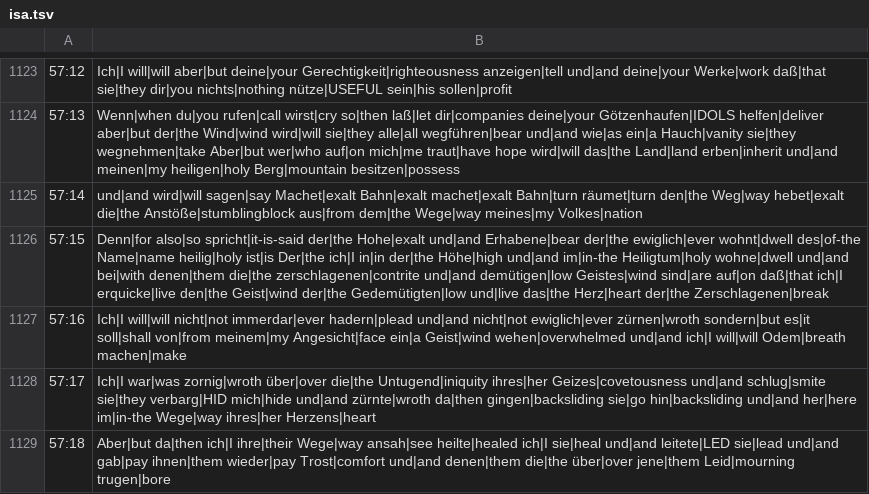
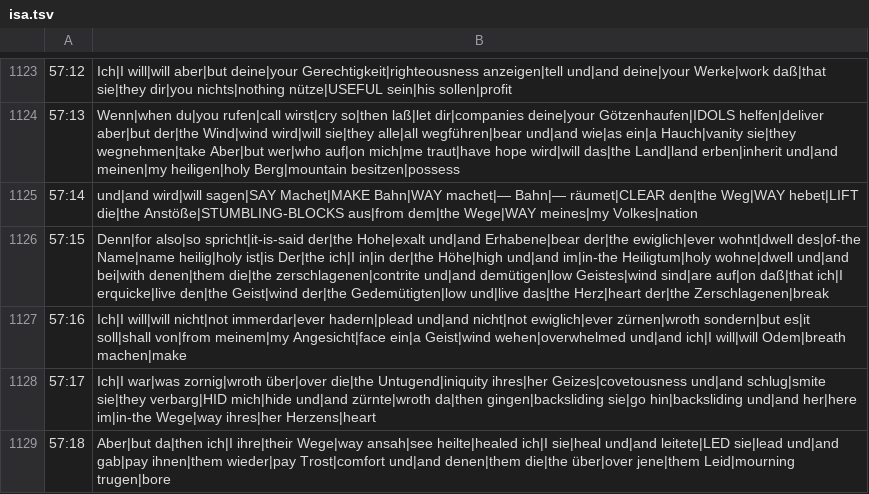
Before and after one commit to andrew-brook-rad/lexibridge, a TSV file: tools/interlinear/output/isa.tsv, drawn as a sheet; only a part is shown, gaps mark what is left out; the diff covers the shown part only.

```diff
--- a/tools/interlinear/output/isa.tsv
+++ b/tools/interlinear/output/isa.tsv
@@ -1124,3 +1124,3 @@
 57:13	Wenn|when du|you rufen|call wirst|cry so|then laß|let dir|companies deine|your Götzenhaufen|IDOLS helfen|deliver aber|but der|the Wind|wind wird|will sie|they alle|all wegführen|bear und|and wie|as ein|a Hauch|vanity sie|they wegnehmen|take Aber|but wer|who auf|on mich|me traut|have hope wird|will das|the Land|land erben|inherit und|and meinen|my heiligen|holy Berg|mountain besitzen|possess
-57:14	und|and wird|will sagen|say Machet|exalt Bahn|exalt machet|exalt Bahn|turn räumet|turn den|the Weg|way hebet|exalt die|the Anstöße|stumblingblock aus|from dem|the Wege|way meines|my Volkes|nation
+57:14	und|and wird|will sagen|SAY Machet|MAKE Bahn|WAY machet|— Bahn|— räumet|CLEAR den|the Weg|WAY hebet|LIFT die|the Anstöße|STUMBLING-BLOCKS aus|from dem|the Wege|WAY meines|my Volkes|nation
 57:15	Denn|for also|so spricht|it-is-said der|the Hohe|exalt und|and Erhabene|bear der|the ewiglich|ever wohnt|dwell des|of-the Name|name heilig|holy ist|is Der|the ich|I in|in der|the Höhe|high und|and im|in-the Heiligtum|holy wohne|dwell und|and bei|with denen|them die|the zerschlagenen|contrite und|and demütigen|low Geistes|wind sind|are auf|on daß|that ich|I erquicke|live den|the Geist|wind der|the Gedemütigten|low und|live das|the Herz|heart der|the Zerschlagenen|break
```
Also changed, not shown: 23 edited cells elsewhere in this file, 1 other file.
